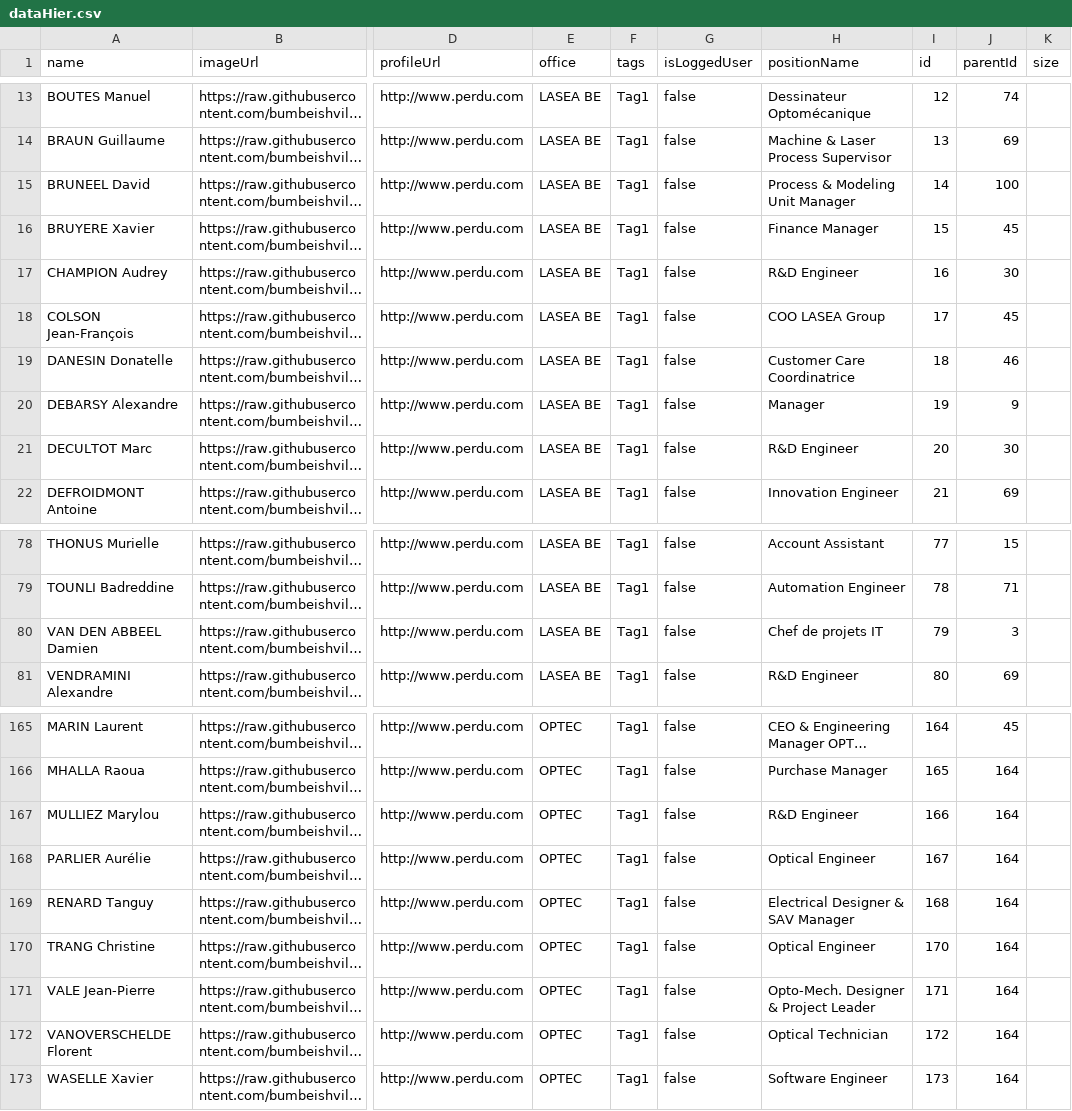
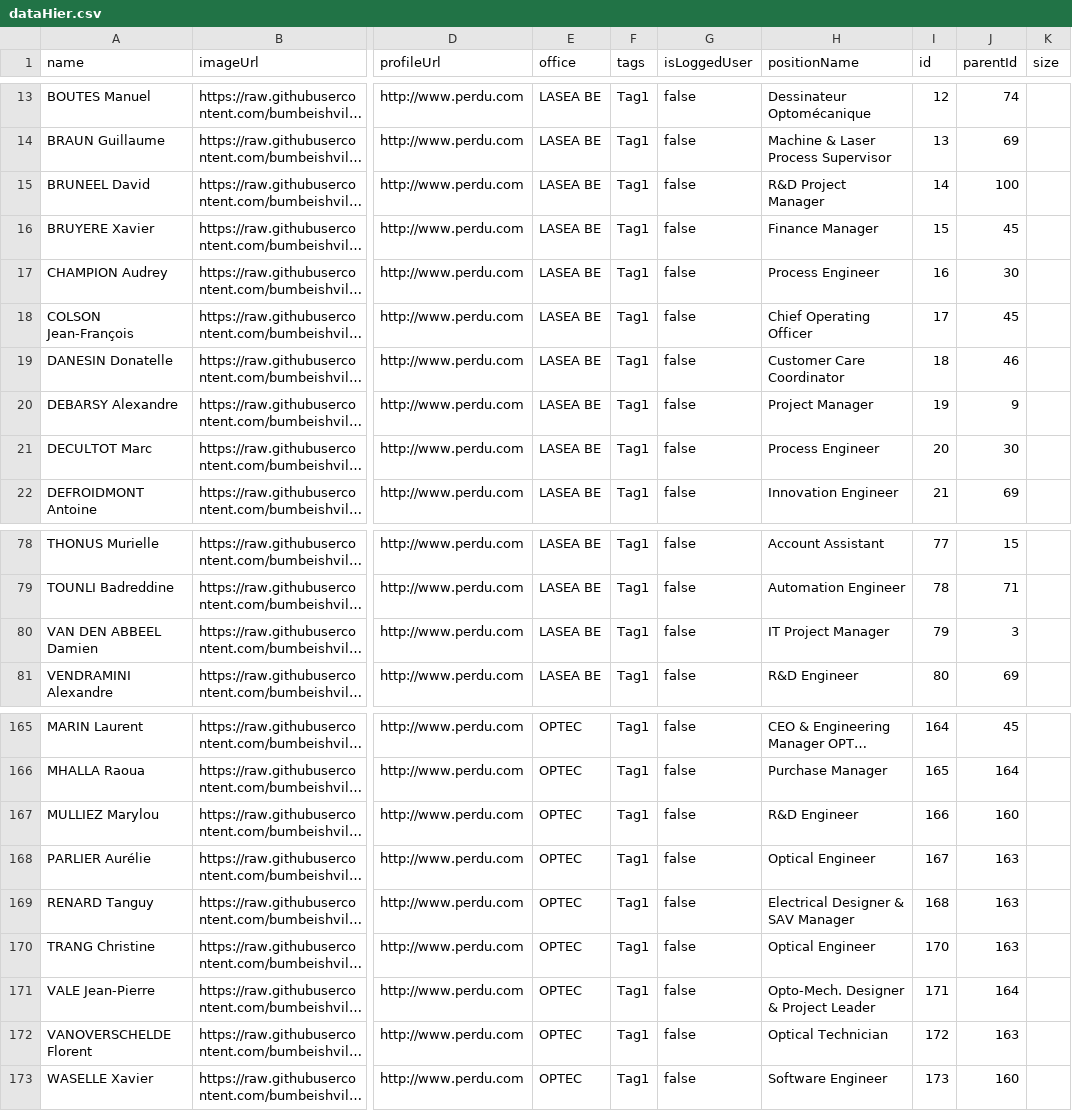
Before and after one commit to sassent/essai, a CSV file: dataHier.csv, drawn as a sheet; only a part is shown, gaps mark what is left out; long unchanged cells end in …; the diff covers the shown part only; the diff names each change by its address in the sheet, - before the commit and + after, or states it on an @@ line.

```diff
--- a/dataHier.csv
+++ b/dataHier.csv
-H15 (positionName): Process & Modeling Unit Manager
+H15 (positionName): R&D Project Manager
-H17 (positionName): R&D Engineer
+H17 (positionName): Process Engineer
-H18 (positionName): COO LASEA Group
+H18 (positionName): Chief Operating Officer
-H19 (positionName): Customer Care Coordinatrice
+H19 (positionName): Customer Care Coordinator
-H20 (positionName): Manager
+H20 (positionName): Project Manager
-H21 (positionName): R&D Engineer
+H21 (positionName): Process Engineer
-H80 (positionName): Chef de projets IT
+H80 (positionName): IT Project Manager
-J167 (parentId): 164
+J167 (parentId): 160
-J168:J170 (parentId): 164
+J168:J170 (parentId): 163
-J172 (parentId): 164
+J172 (parentId): 163
-J173 (parentId): 164
+J173 (parentId): 160
```
Also changed, not shown: 17 edited cells elsewhere in this file.
